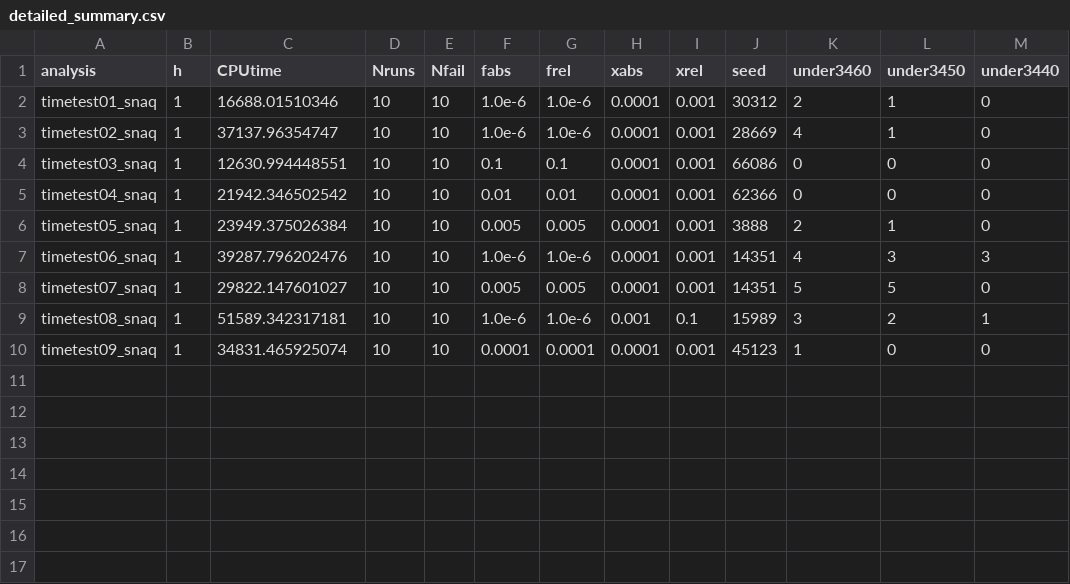
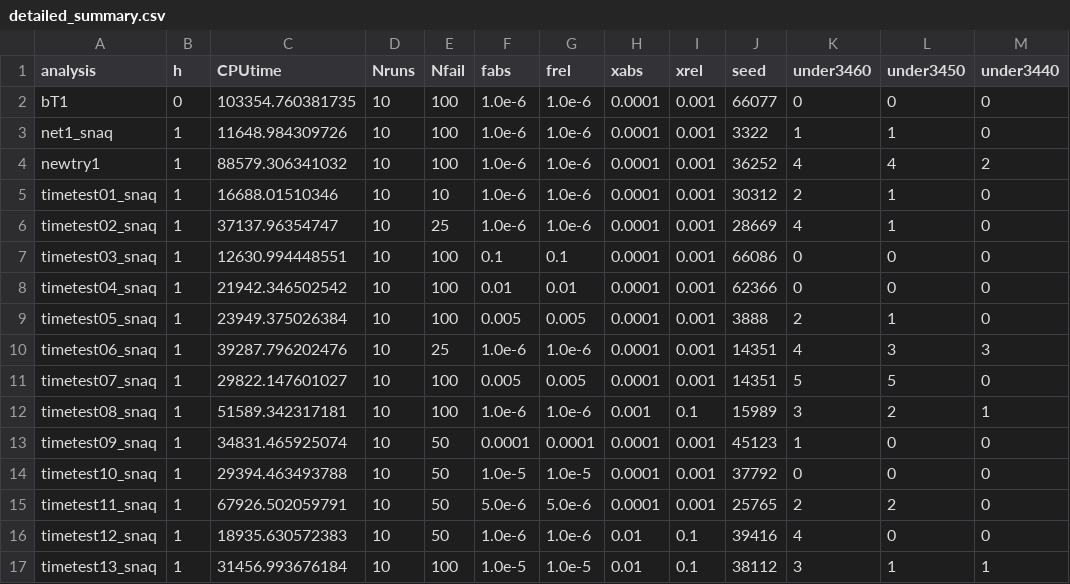
Before and after one commit to jbadger3/stat679work, a CSV file: hw1/results/detailed_summary.csv, drawn as a sheet.

Commit message:
Updated errors in detailed_summary.sh

```diff
--- a/hw1/results/detailed_summary.csv
+++ b/hw1/results/detailed_summary.csv
@@ -1,10 +1,17 @@
 analysis,h,CPUtime,Nruns,Nfail,fabs,frel,xabs,xrel,seed,under3460,under3450,under3440
+bT1,0,103354.760381735,10,100,1.0e-6,1.0e-6,0.0001,0.001,66077,0,0,0
+net1_snaq,1,11648.984309726,10,100,1.0e-6,1.0e-6,0.0001,0.001,3322,1,1,0
+newtry1,1,88579.306341032,10,100,1.0e-6,1.0e-6,0.0001,0.001,36252,4,4,2
 timetest01_snaq,1,16688.01510346,10,10,1.0e-6,1.0e-6,0.0001,0.001,30312,2,1,0
-timetest02_snaq,1,37137.96354747,10,10,1.0e-6,1.0e-6,0.0001,0.001,28669,4,1,0
-timetest03_snaq,1,12630.994448551,10,10,0.1,0.1,0.0001,0.001,66086,0,0,0
-timetest04_snaq,1,21942.346502542,10,10,0.01,0.01,0.0001,0.001,62366,0,0,0
-timetest05_snaq,1,23949.375026384,10,10,0.005,0.005,0.0001,0.001,3888,2,1,0
-timetest06_snaq,1,39287.796202476,10,10,1.0e-6,1.0e-6,0.0001,0.001,14351,4,3,3
-timetest07_snaq,1,29822.147601027,10,10,0.005,0.005,0.0001,0.001,14351,5,5,0
-timetest08_snaq,1,51589.342317181,10,10,1.0e-6,1.0e-6,0.001,0.1,15989,3,2,1
-timetest09_snaq,1,34831.465925074,10,10,0.0001,0.0001,0.0001,0.001,45123,1,0,0
+timetest02_snaq,1,37137.96354747,10,25,1.0e-6,1.0e-6,0.0001,0.001,28669,4,1,0
+timetest03_snaq,1,12630.994448551,10,100,0.1,0.1,0.0001,0.001,66086,0,0,0
+timetest04_snaq,1,21942.346502542,10,100,0.01,0.01,0.0001,0.001,62366,0,0,0
+timetest05_snaq,1,23949.375026384,10,100,0.005,0.005,0.0001,0.001,3888,2,1,0
+timetest06_snaq,1,39287.796202476,10,25,1.0e-6,1.0e-6,0.0001,0.001,14351,4,3,3
+timetest07_snaq,1,29822.147601027,10,100,0.005,0.005,0.0001,0.001,14351,5,5,0
+timetest08_snaq,1,51589.342317181,10,100,1.0e-6,1.0e-6,0.001,0.1,15989,3,2,1
+timetest09_snaq,1,34831.465925074,10,50,0.0001,0.0001,0.0001,0.001,45123,1,0,0
+timetest10_snaq,1,29394.463493788,10,50,1.0e-5,1.0e-5,0.0001,0.001,37792,0,0,0
+timetest11_snaq,1,67926.502059791,10,50,5.0e-6,5.0e-6,0.0001,0.001,25765,2,2,0
+timetest12_snaq,1,18935.630572383,10,50,1.0e-6,1.0e-6,0.01,0.1,39416,4,0,0
+timetest13_snaq,1,31456.993676184,10,100,1.0e-5,1.0e-5,0.01,0.1,38112,3,1,1
```
Also changed, not shown: 2 other files.
